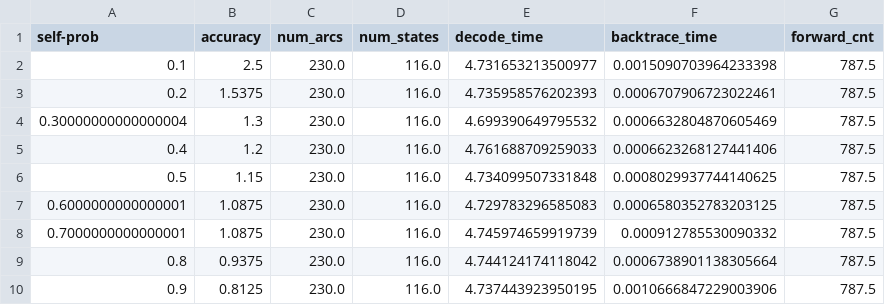
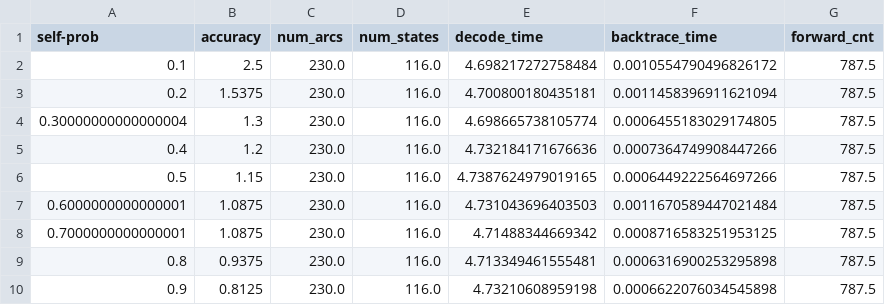
Before and after one commit to LIM-june/INFR11033_assignment, a CSV file: task_2_self_loop_df.csv, drawn as a sheet.

```diff
--- a/task_2_self_loop_df.csv
+++ b/task_2_self_loop_df.csv
@@ -1,10 +1,10 @@
 self-prob,accuracy,num_arcs,num_states,decode_time,backtrace_time,forward_cnt
-0.1,2.5,230.0,116.0,4.731653213500977,0.0015090703964233398,787.5
-0.2,1.5375,230.0,116.0,4.735958576202393,0.0006707906723022461,787.5
-0.30000000000000004,1.3,230.0,116.0,4.699390649795532,0.0006632804870605469,787.5
-0.4,1.2,230.0,116.0,4.761688709259033,0.0006623268127441406,787.5
-0.5,1.15,230.0,116.0,4.734099507331848,0.0008029937744140625,787.5
-0.6000000000000001,1.0875,230.0,116.0,4.729783296585083,0.0006580352783203125,787.5
-0.7000000000000001,1.0875,230.0,116.0,4.745974659919739,0.000912785530090332,787.5
-0.8,0.9375,230.0,116.0,4.744124174118042,0.0006738901138305664,787.5
-0.9,0.8125,230.0,116.0,4.737443923950195,0.0010666847229003906,787.5
+0.1,2.5,230.0,116.0,4.698217272758484,0.0010554790496826172,787.5
+0.2,1.5375,230.0,116.0,4.700800180435181,0.0011458396911621094,787.5
+0.30000000000000004,1.3,230.0,116.0,4.698665738105774,0.0006455183029174805,787.5
+0.4,1.2,230.0,116.0,4.732184171676636,0.0007364749908447266,787.5
+0.5,1.15,230.0,116.0,4.7387624979019165,0.0006449222564697266,787.5
+0.6000000000000001,1.0875,230.0,116.0,4.731043696403503,0.0011670589447021484,787.5
+0.7000000000000001,1.0875,230.0,116.0,4.71488344669342,0.0008716583251953125,787.5
+0.8,0.9375,230.0,116.0,4.713349461555481,0.0006316900253295898,787.5
+0.9,0.8125,230.0,116.0,4.73210608959198,0.0006622076034545898,787.5
```
Also changed, not shown: 6 other files.
